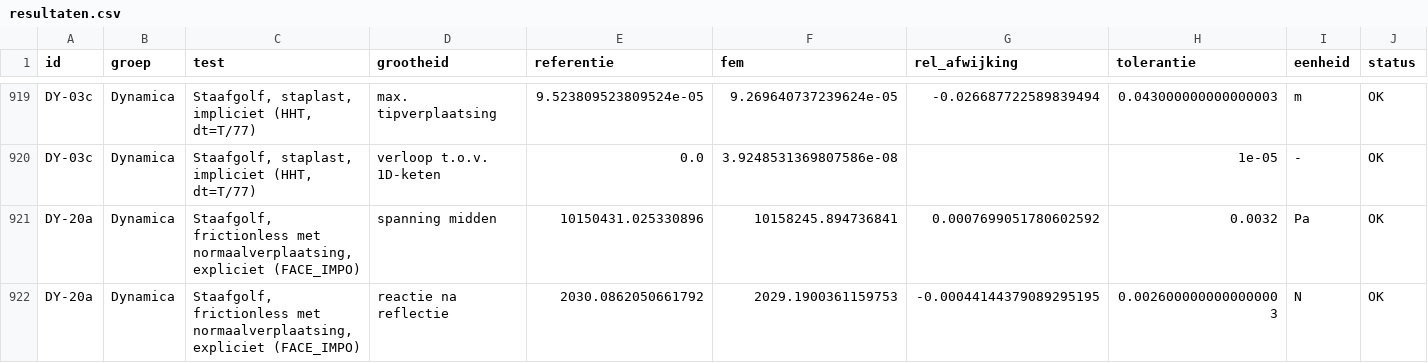
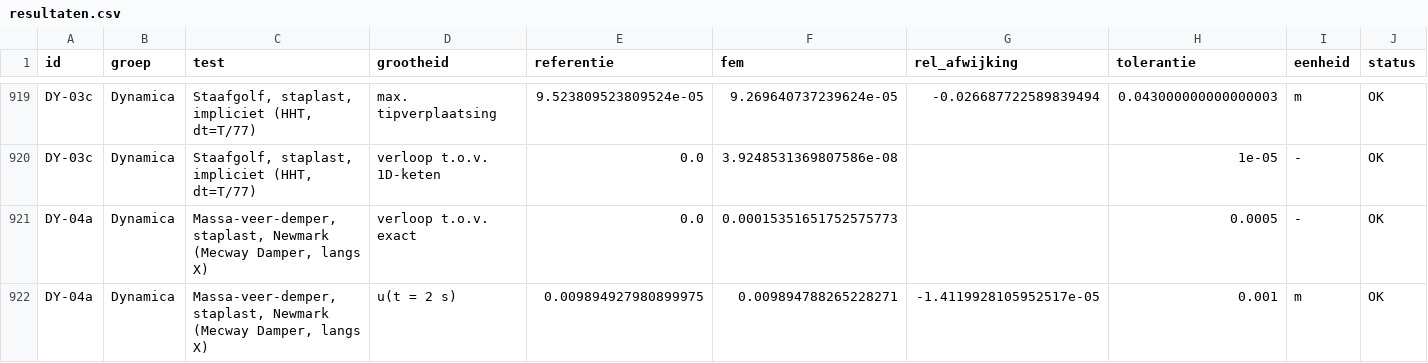
Before and after one commit to trednuK/MecwayAsterBridge, a CSV file: TestFiles/Verificatie/resultaten/resultaten.csv, drawn as a sheet; only a part is shown, gaps mark what is left out; the shorter side is filled out with more unchanged rows; rows hold the shown columns only; the diff covers the shown part only; the diff names each change by its address in the sheet, - before the commit and + after, or states it on an @@ line.

```diff
--- a/TestFiles/Verificatie/resultaten/resultaten.csv
+++ b/TestFiles/Verificatie/resultaten/resultaten.csv
+row 921: DY-04a | Dynamica | Massa-veer-demper, staplast, Newmark (Mecway Damper, langs X) | verloop t.o.v. exact | 0.0 | 0.00015351651752575773 |  | 0.0005 | - | OK
+row 922: DY-04a | Dynamica | Massa-veer-demper, staplast, Newmark (Mecway Damper, langs X) | u(t = 2 s) | 0.009894927980899975 | 0.009894788265228271 | -1.4119928105952517e-05 | 0.001 | m | OK
```
Also changed, not shown: 2 added rows and 3 edited cells elsewhere in this file, 18 other files.
